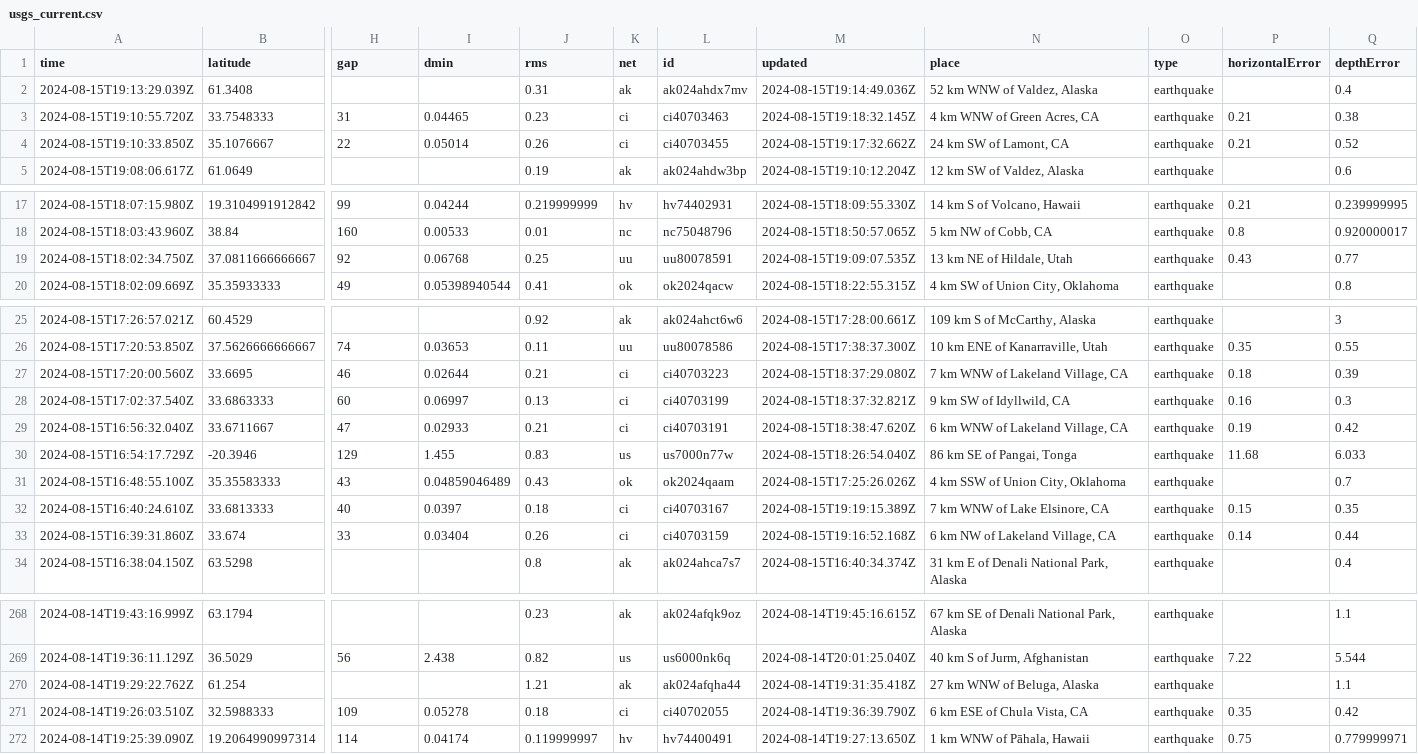
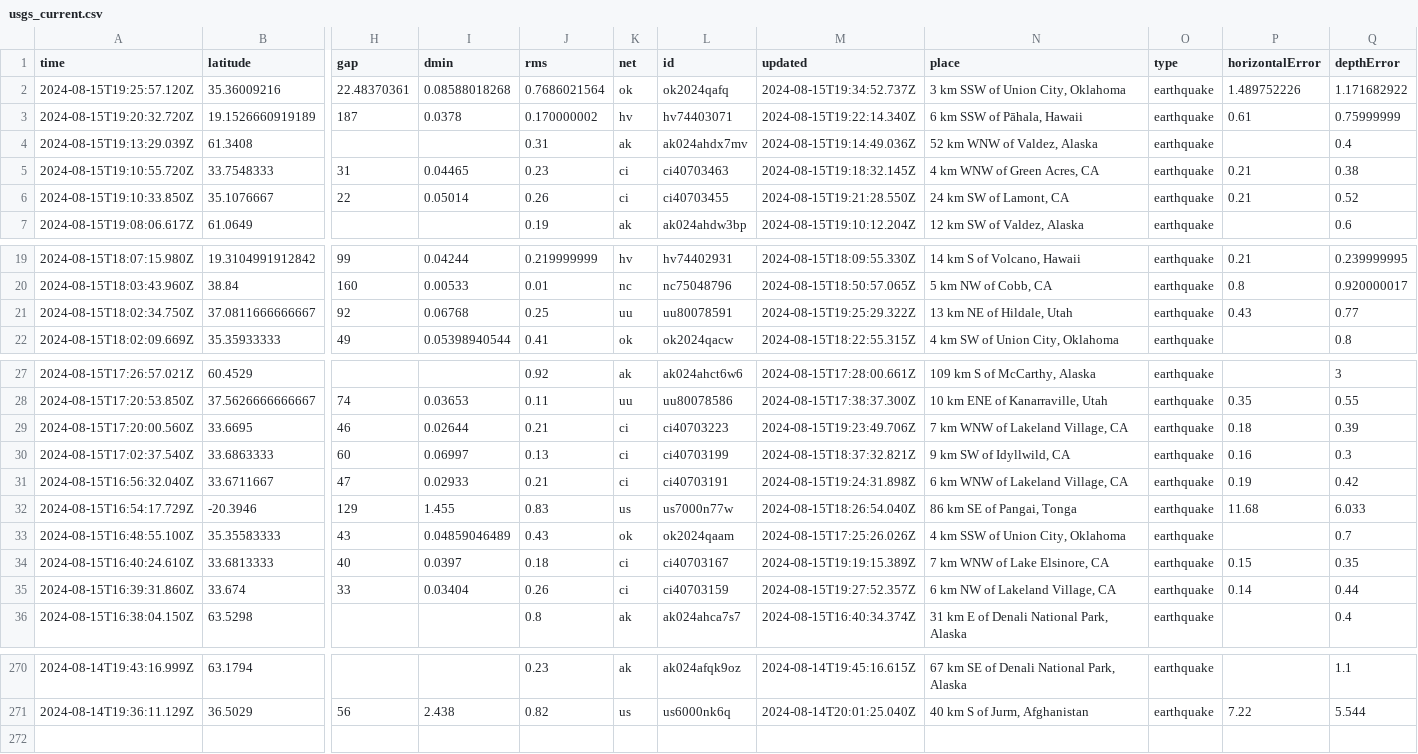
Before and after one commit to HowardTan-repo/demo-github-actions, a CSV file: usgs_current.csv, drawn as a sheet; only a part is shown, gaps mark what is left out; removed rows and columns are numbered as before the commit, all else as after; rows hold the shown columns only; the diff names each change by its address in the sheet, - before the commit and + after, or states it on an @@ line.

```diff
--- a/usgs_current.csv
+++ b/usgs_current.csv
+row 2: 2024-08-15T19:25:57.120Z | 35.36009216 | 22.48370361 | 0.08588018268 | 0.7686021564 | ok | ok2024qafq | 2024-08-15T19:34:52.737Z | 3 km SSW of Union City, Oklahoma | earthquake | 1.489752226 | 1.171682922
+row 3: 2024-08-15T19:20:32.720Z | 19.1526660919189 | 187 | 0.0378 | 0.170000002 | hv | hv74403071 | 2024-08-15T19:22:14.340Z | 6 km SSW of Pāhala, Hawaii | earthquake | 0.61 | 0.75999999
-M6 (updated): 2024-08-15T19:17:32.662Z
+M6 (updated): 2024-08-15T19:21:28.550Z
-M21 (updated): 2024-08-15T19:09:07.535Z
+M21 (updated): 2024-08-15T19:25:29.322Z
-M29 (updated): 2024-08-15T18:37:29.080Z
+M29 (updated): 2024-08-15T19:23:49.706Z
-M31 (updated): 2024-08-15T18:38:47.620Z
+M31 (updated): 2024-08-15T19:24:31.898Z
-M35 (updated): 2024-08-15T19:16:52.168Z
+M35 (updated): 2024-08-15T19:27:52.357Z
-row 270: 2024-08-14T19:29:22.762Z | 61.254 |  |  | 1.21 | ak | ak024afqha44 | 2024-08-14T19:31:35.418Z | 27 km WNW of Beluga, Alaska | earthquake |  | 1.1
-row 271: 2024-08-14T19:26:03.510Z | 32.5988333 | 109 | 0.05278 | 0.18 | ci | ci40702055 | 2024-08-14T19:36:39.790Z | 6 km ESE of Chula Vista, CA | earthquake | 0.35 | 0.42
-row 272: 2024-08-14T19:25:39.090Z | 19.2064990997314 | 114 | 0.04174 | 0.119999997 | hv | hv74400491 | 2024-08-14T19:27:13.650Z | 1 km WNW of Pāhala, Hawaii | earthquake | 0.75 | 0.779999971
```
Also changed, not shown: usgs_main.csv.
